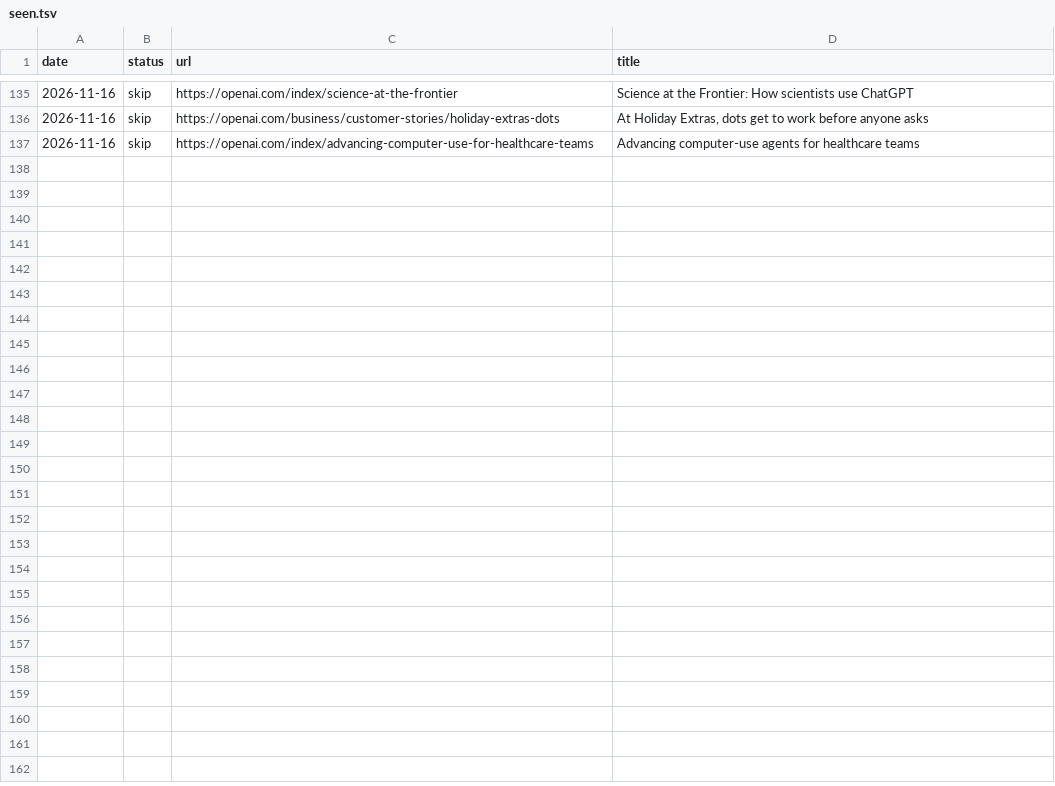
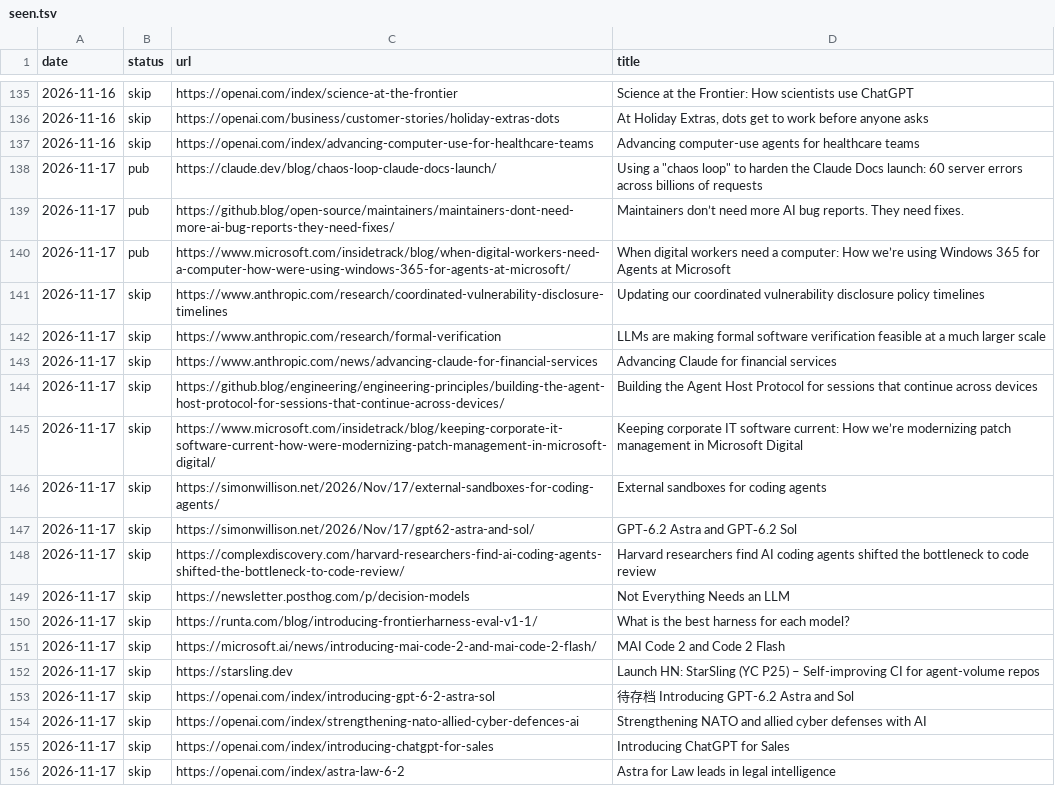
Before and after one commit to cissy0802/ai-dev-daily, a TSV file: seen.tsv, drawn as a sheet; only a part is shown, gaps mark what is left out; the diff covers the shown part only.

Commit message:
Add #121: +3 new, 0 revised — 一个工程师让 Claude 在 staging 上连跑两周「压测→读遥测→修→再压」，上线前把要用的 pod 从 500+ 压到约 50；前提是提前写死不变量、列清哪些决策必须停下等人，并为了让 agent 看得懂遥测去选技术栈

```diff
--- a/seen.tsv
+++ b/seen.tsv
@@ -137 +137,20 @@ date	status	url	title
 2026-11-16	skip	https://openai.com/index/advancing-computer-use-for-healthcare-teams	Advancing computer-use agents for healthcare teams
+2026-11-17	pub	https://claude.dev/blog/chaos-loop-claude-docs-launch/	Using a "chaos loop" to harden the Claude Docs launch: 60 server errors across billions of requests
+2026-11-17	pub	https://github.blog/open-source/maintainers/maintainers-dont-need-more-ai-bug-reports-they-need-fixes/	Maintainers don’t need more AI bug reports. They need fixes.
+2026-11-17	pub	https://www.microsoft.com/insidetrack/blog/when-digital-workers-need-a-computer-how-were-using-windows-365-for-agents-at-microsoft/	When digital workers need a computer: How we’re using Windows 365 for Agents at Microsoft
+2026-11-17	skip	https://www.anthropic.com/research/coordinated-vulnerability-disclosure-timelines	Updating our coordinated vulnerability disclosure policy timelines
+2026-11-17	skip	https://www.anthropic.com/research/formal-verification	LLMs are making formal software verification feasible at a much larger scale
+2026-11-17	skip	https://www.anthropic.com/news/advancing-claude-for-financial-services	Advancing Claude for financial services
+2026-11-17	skip	https://github.blog/engineering/engineering-principles/building-the-agent-host-protocol-for-sessions-that-continue-across-devices/	Building the Agent Host Protocol for sessions that continue across devices
+2026-11-17	skip	https://www.microsoft.com/insidetrack/blog/keeping-corporate-it-software-current-how-were-modernizing-patch-management-in-microsoft-digital/	Keeping corporate IT software current: How we’re modernizing patch management in Microsoft Digital
+2026-11-17	skip	https://simonwillison.net/2026/Nov/17/external-sandboxes-for-coding-agents/	External sandboxes for coding agents
+2026-11-17	skip	https://simonwillison.net/2026/Nov/17/gpt62-astra-and-sol/	GPT‑6.2 Astra and GPT‑6.2 Sol
+2026-11-17	skip	https://complexdiscovery.com/harvard-researchers-find-ai-coding-agents-shifted-the-bottleneck-to-code-review/	Harvard researchers find AI coding agents shifted the bottleneck to code review
+2026-11-17	skip	https://newsletter.posthog.com/p/decision-models	Not Everything Needs an LLM
+2026-11-17	skip	https://runta.com/blog/introducing-frontierharness-eval-v1-1/	What is the best harness for each model?
+2026-11-17	skip	https://microsoft.ai/news/introducing-mai-code-2-and-mai-code-2-flash/	MAI Code 2 and Code 2 Flash
+2026-11-17	skip	https://starsling.dev	Launch HN: StarSling (YC P25) – Self-improving CI for agent-volume repos
+2026-11-17	skip	https://openai.com/index/introducing-gpt-6-2-astra-sol	待存档 Introducing GPT-6.2 Astra and Sol
+2026-11-17	skip	https://openai.com/index/strengthening-nato-allied-cyber-defences-ai	Strengthening NATO and allied cyber defenses with AI
+2026-11-17	skip	https://openai.com/index/introducing-chatgpt-for-sales	Introducing ChatGPT for Sales
+2026-11-17	skip	https://openai.com/index/astra-law-6-2	Astra for Law leads in legal intelligence
```
Also changed, not shown: 9 added rows elsewhere in this file, 19 other files.
